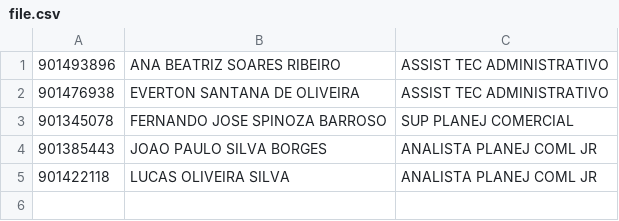
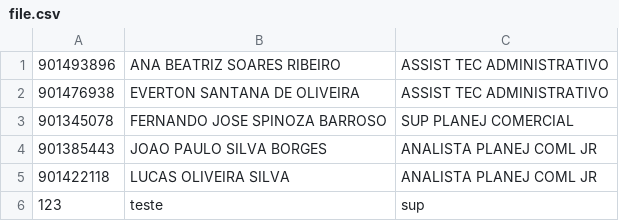
Before and after one commit to chanrley/duvidas-django, a CSV file: usuario/file.csv, drawn as a sheet; the diff names each change by its address in the sheet, - before the commit and + after, or states it on an @@ line.

```diff
--- a/usuario/file.csv
+++ b/usuario/file.csv
+row 6: 123 | teste | sup
```
Also changed, not shown: 12 other files.
